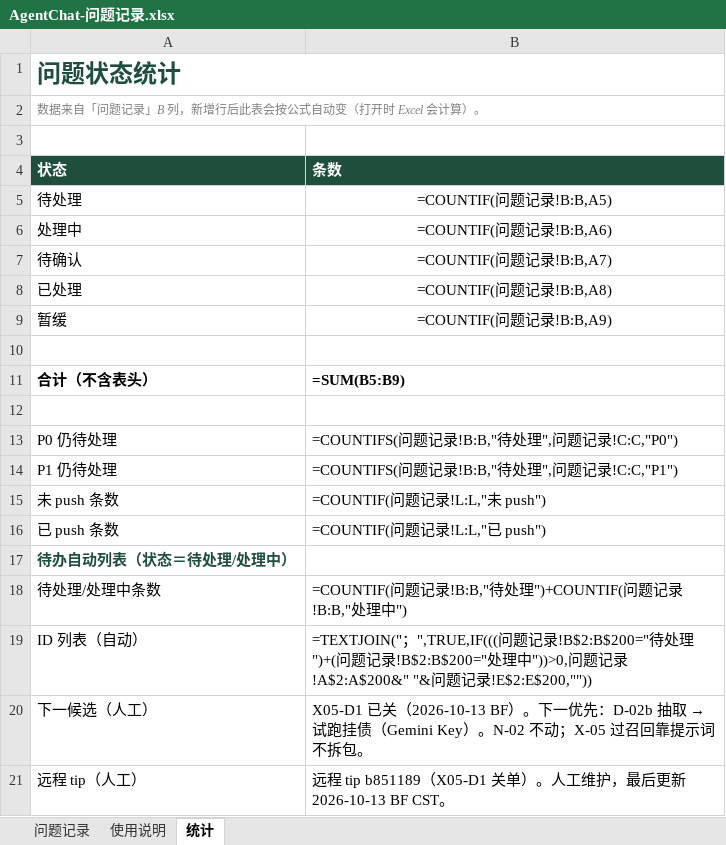
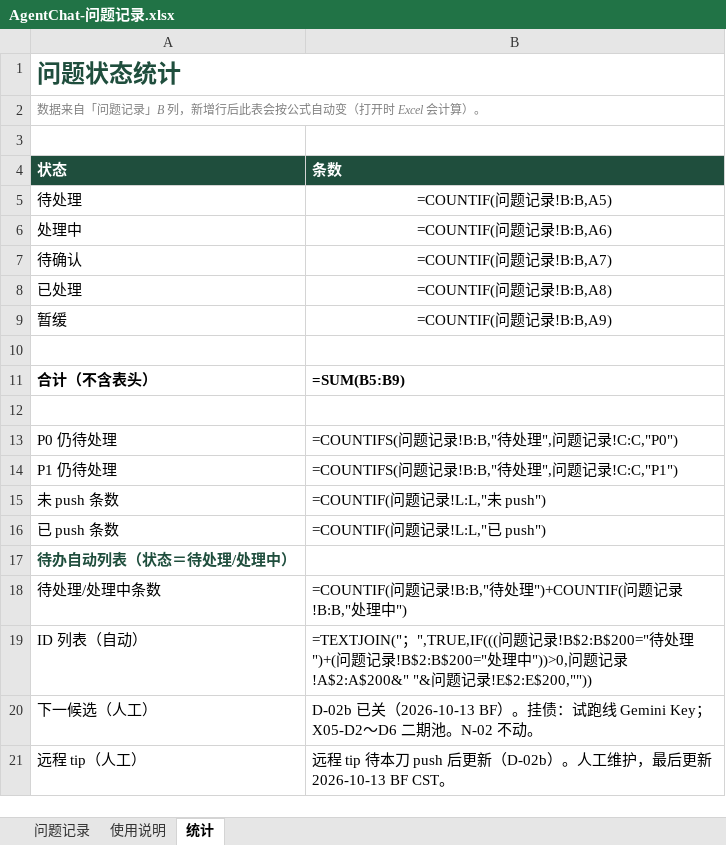
Before and after one commit to 2020638630/agent-chat, an Excel workbook: docs/product/AgentChat-问题记录.xlsx, sheet 统计, drawn as a sheet; values as stored, in another font and other column widths than the file's, no borders; formulas without a stored value are shown as written; charts and pictures not drawn; the diff names each change by its address in the sheet, - before the commit and + after, or states it on an @@ line.

```diff
--- a/docs/product/AgentChat-问题记录.xlsx (sheet 统计)
+++ b/docs/product/AgentChat-问题记录.xlsx (sheet 统计)
@@ B20 (条数): X05-D1 已关（2026-10-13 BF）。下一优先：D-02b 抽取 → 试跑挂债（Gemini Key）。N-02 不动；X-05 过召回靠提示词不拆包。 → D-02b 已关（2026-10-13 BF）。挂债：试跑线 Gemini Key；X05-D2～D6 二期池。N-02 不动。 @@
-B21 (条数): 远程 tip b851189（X05-D1 关单）。人工…
+B21 (条数): 远程 tip 待本刀 push 后更新（D-02b）。人工…
```
Also changed, not shown: sheet 问题记录, 5 other files.
